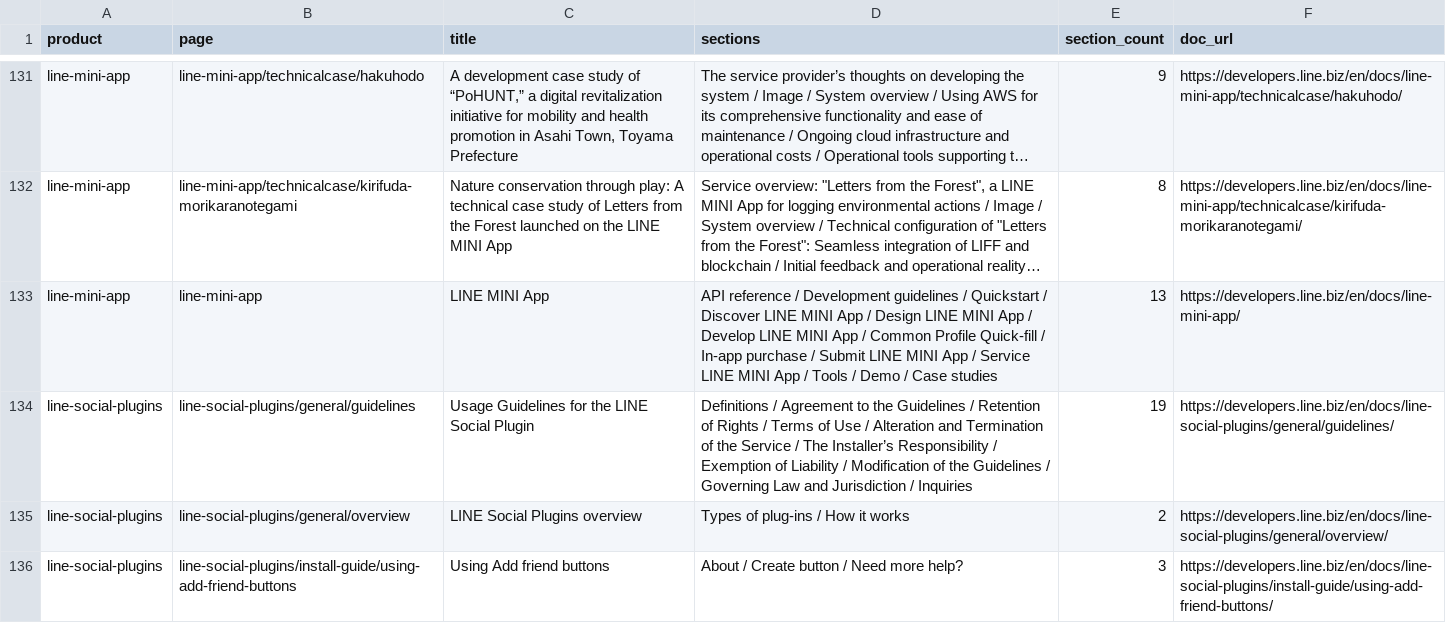
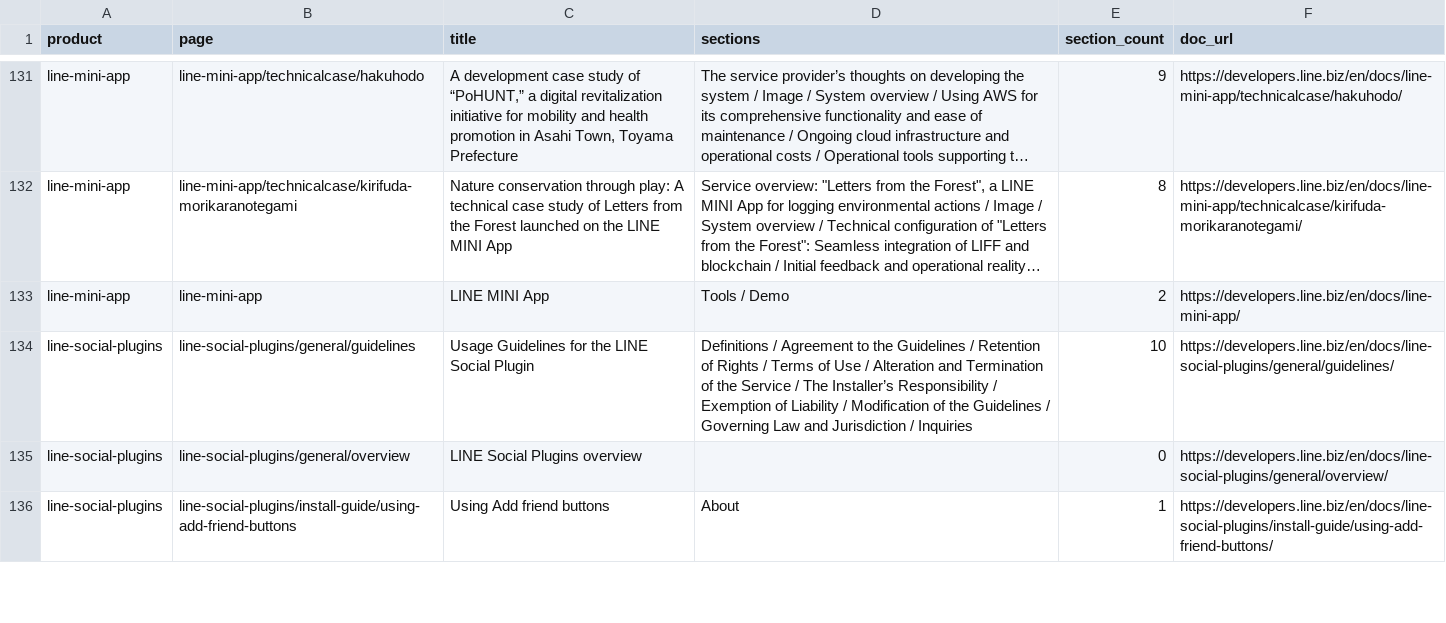
Before and after one commit to Moksa1123/line-api-skill, a CSV file: line-api/data/guides.csv, drawn as a sheet; only a part is shown, gaps mark what is left out; long unchanged cells end in …; the diff covers the shown part only; the diff names each change by its address in the sheet, - before the commit and + after, or states it on an @@ line.

```diff
--- a/line-api/data/guides.csv
+++ b/line-api/data/guides.csv
-D133 (sections): API reference / Development guidelines / Quickstart / Discover LINE MINI App / Design LINE MINI App / Develop LINE MINI App / Common Profile Quick-fill / In-app purchase / Submit LINE MINI App / Service LINE MINI App / Tools / Demo / Case studies
+D133 (sections): Tools / Demo
-E133 (section_count): 13
+E133 (section_count): 2
-E134 (section_count): 19
+E134 (section_count): 10
-D135 (sections): Types of plug-ins / How it works
+D135 (sections): (empty)
-E135 (section_count): 2
+E135 (section_count): 0
-D136 (sections): About / Create button / Need more help?
+D136 (sections): About
-E136 (section_count): 3
+E136 (section_count): 1
```
Also changed, not shown: 28 edited cells elsewhere in this file, 5 other files.
